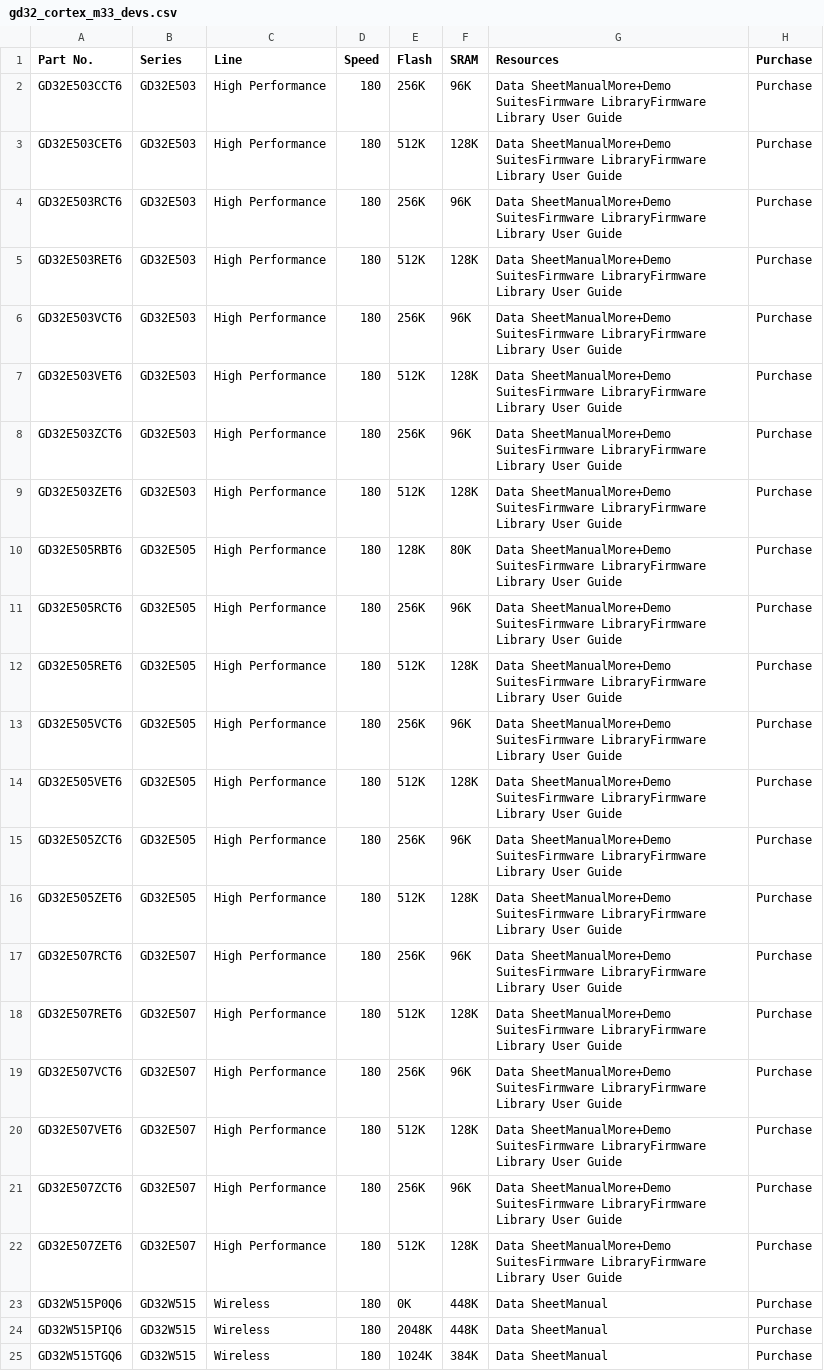
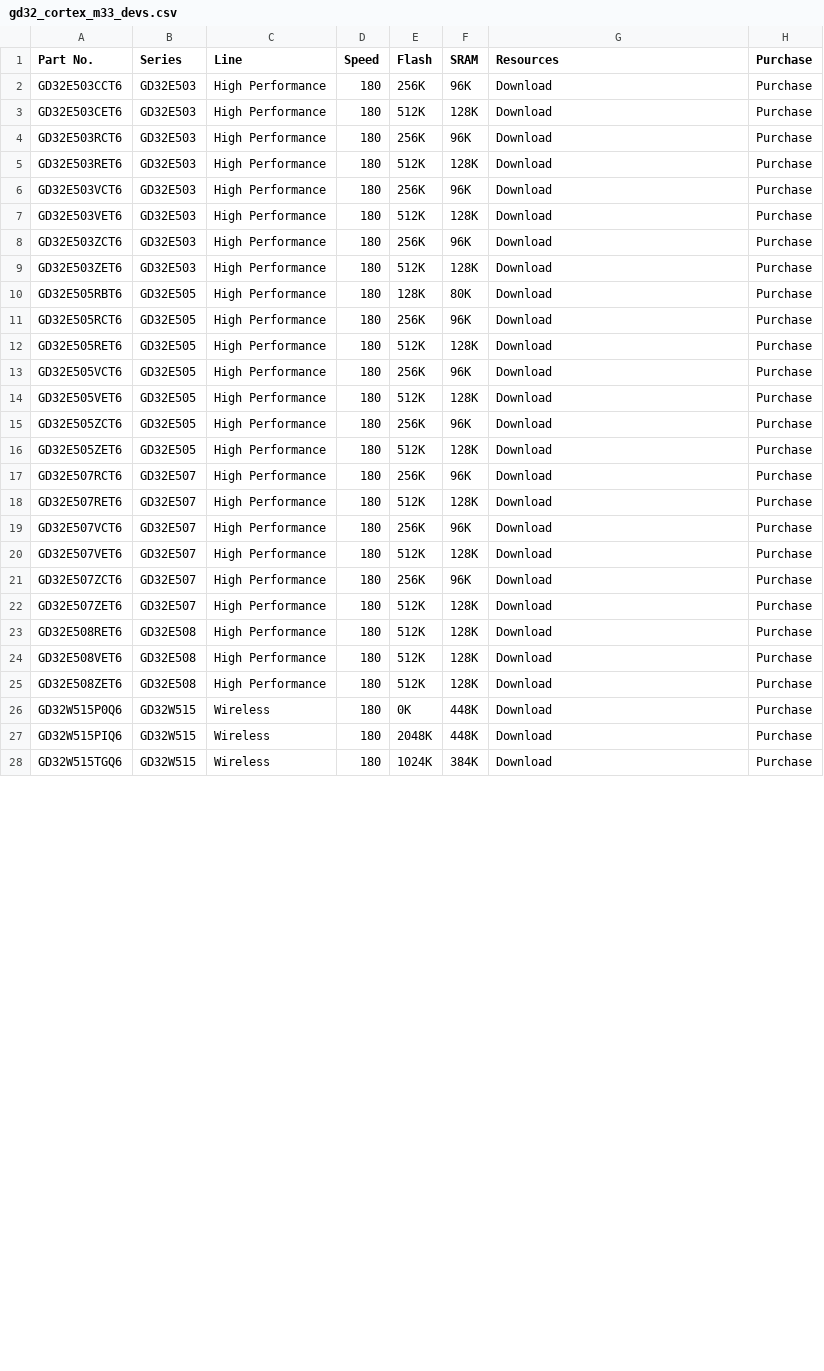
Before and after one commit to Ruralapsody/m3u, a CSV file: misc/scripts/gd32_cortex_m33_devs.csv, drawn as a sheet; only a part is shown; the diff covers the shown part only.

```diff
--- a/misc/scripts/gd32_cortex_m33_devs.csv
+++ b/misc/scripts/gd32_cortex_m33_devs.csv
@@ -1,25 +1,28 @@
 Part No.,Series,Line,Speed,Flash,SRAM,Resources,Purchase
-GD32E503CCT6,GD32E503,High Performance,180,256K,96K,Data SheetManualMore+Demo SuitesFirmware LibraryFirmware Library User Guide,Purchase
-GD32E503CET6,GD32E503,High Performance,180,512K,128K,Data SheetManualMore+Demo SuitesFirmware LibraryFirmware Library User Guide,Purchase
-GD32E503RCT6,GD32E503,High Performance,180,256K,96K,Data SheetManualMore+Demo SuitesFirmware LibraryFirmware Library User Guide,Purchase
-GD32E503RET6,GD32E503,High Performance,180,512K,128K,Data SheetManualMore+Demo SuitesFirmware LibraryFirmware Library User Guide,Purchase
-GD32E503VCT6,GD32E503,High Performance,180,256K,96K,Data SheetManualMore+Demo SuitesFirmware LibraryFirmware Library User Guide,Purchase
-GD32E503VET6,GD32E503,High Performance,180,512K,128K,Data SheetManualMore+Demo SuitesFirmware LibraryFirmware Library User Guide,Purchase
-GD32E503ZCT6,GD32E503,High Performance,180,256K,96K,Data SheetManualMore+Demo SuitesFirmware LibraryFirmware Library User Guide,Purchase
-GD32E503ZET6,GD32E503,High Performance,180,512K,128K,Data SheetManualMore+Demo SuitesFirmware LibraryFirmware Library User Guide,Purchase
-GD32E505RBT6,GD32E505,High Performance,180,128K,80K,Data SheetManualMore+Demo SuitesFirmware LibraryFirmware Library User Guide,Purchase
-GD32E505RCT6,GD32E505,High Performance,180,256K,96K,Data SheetManualMore+Demo SuitesFirmware LibraryFirmware Library User Guide,Purchase
-GD32E505RET6,GD32E505,High Performance,180,512K,128K,Data SheetManualMore+Demo SuitesFirmware LibraryFirmware Library User Guide,Purchase
-GD32E505VCT6,GD32E505,High Performance,180,256K,96K,Data SheetManualMore+Demo SuitesFirmware LibraryFirmware Library User Guide,Purchase
-GD32E505VET6,GD32E505,High Performance,180,512K,128K,Data SheetManualMore+Demo SuitesFirmware LibraryFirmware Library User Guide,Purchase
-GD32E505ZCT6,GD32E505,High Performance,180,256K,96K,Data SheetManualMore+Demo SuitesFirmware LibraryFirmware Library User Guide,Purchase
-GD32E505ZET6,GD32E505,High Performance,180,512K,128K,Data SheetManualMore+Demo SuitesFirmware LibraryFirmware Library User Guide,Purchase
-GD32E507RCT6,GD32E507,High Performance,180,256K,96K,Data SheetManualMore+Demo SuitesFirmware LibraryFirmware Library User Guide,Purchase
-GD32E507RET6,GD32E507,High Performance,180,512K,128K,Data SheetManualMore+Demo SuitesFirmware LibraryFirmware Library User Guide,Purchase
-GD32E507VCT6,GD32E507,High Performance,180,256K,96K,Data SheetManualMore+Demo SuitesFirmware LibraryFirmware Library User Guide,Purchase
-GD32E507VET6,GD32E507,High Performance,180,512K,128K,Data SheetManualMore+Demo SuitesFirmware LibraryFirmware Library User Guide,Purchase
-GD32E507ZCT6,GD32E507,High Performance,180,256K,96K,Data SheetManualMore+Demo SuitesFirmware LibraryFirmware Library User Guide,Purchase
-GD32E507ZET6,GD32E507,High Performance,180,512K,128K,Data SheetManualMore+Demo SuitesFirmware LibraryFirmware Library User Guide,Purchase
-GD32W515P0Q6,GD32W515,Wireless,180,0K,448K,Data SheetManual,Purchase
-GD32W515PIQ6,GD32W515,Wireless,180,2048K,448K,Data SheetManual,Purchase
-GD32W515TGQ6,GD32W515,Wireless,180,1024K,384K,Data SheetManual,Purchase
+GD32E503CCT6,GD32E503,High Performance,180,256K,96K,Download,Purchase
+GD32E503CET6,GD32E503,High Performance,180,512K,128K,Download,Purchase
+GD32E503RCT6,GD32E503,High Performance,180,256K,96K,Download,Purchase
+GD32E503RET6,GD32E503,High Performance,180,512K,128K,Download,Purchase
+GD32E503VCT6,GD32E503,High Performance,180,256K,96K,Download,Purchase
+GD32E503VET6,GD32E503,High Performance,180,512K,128K,Download,Purchase
+GD32E503ZCT6,GD32E503,High Performance,180,256K,96K,Download,Purchase
+GD32E503ZET6,GD32E503,High Performance,180,512K,128K,Download,Purchase
+GD32E505RBT6,GD32E505,High Performance,180,128K,80K,Download,Purchase
+GD32E505RCT6,GD32E505,High Performance,180,256K,96K,Download,Purchase
+GD32E505RET6,GD32E505,High Performance,180,512K,128K,Download,Purchase
+GD32E505VCT6,GD32E505,High Performance,180,256K,96K,Download,Purchase
+GD32E505VET6,GD32E505,High Performance,180,512K,128K,Download,Purchase
+GD32E505ZCT6,GD32E505,High Performance,180,256K,96K,Download,Purchase
+GD32E505ZET6,GD32E505,High Performance,180,512K,128K,Download,Purchase
+GD32E507RCT6,GD32E507,High Performance,180,256K,96K,Download,Purchase
+GD32E507RET6,GD32E507,High Performance,180,512K,128K,Download,Purchase
+GD32E507VCT6,GD32E507,High Performance,180,256K,96K,Download,Purchase
+GD32E507VET6,GD32E507,High Performance,180,512K,128K,Download,Purchase
+GD32E507ZCT6,GD32E507,High Performance,180,256K,96K,Download,Purchase
+GD32E507ZET6,GD32E507,High Performance,180,512K,128K,Download,Purchase
+GD32E508RET6,GD32E508,High Performance,180,512K,128K,Download,Purchase
+GD32E508VET6,GD32E508,High Performance,180,512K,128K,Download,Purchase
+GD32E508ZET6,GD32E508,High Performance,180,512K,128K,Download,Purchase
+GD32W515P0Q6,GD32W515,Wireless,180,0K,448K,Download,Purchase
+GD32W515PIQ6,GD32W515,Wireless,180,2048K,448K,Download,Purchase
+GD32W515TGQ6,GD32W515,Wireless,180,1024K,384K,Download,Purchase
```
Also changed, not shown: 1 edited cell elsewhere in this file, 5 other files.
